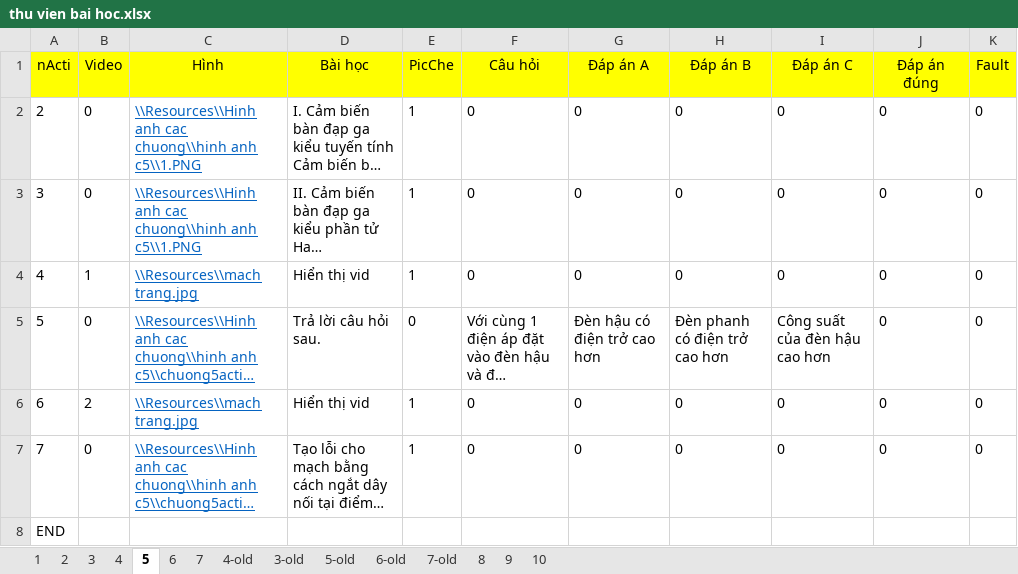
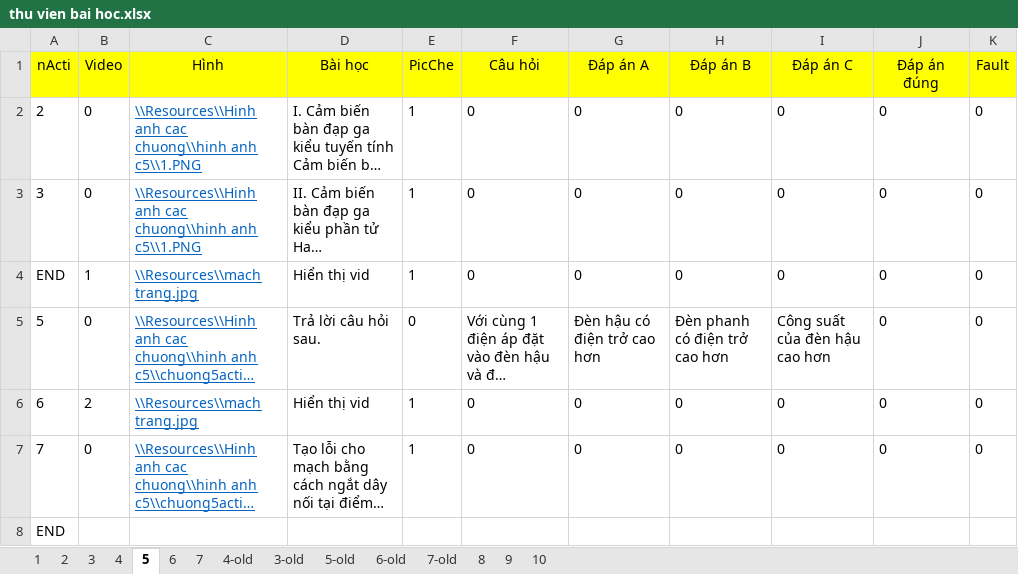
Before and after one commit to Rangquakhucnay/Do_AN, an Excel workbook: TruaNgay18New1/student_add bai hoc/HoanThanhDangNhap/bin/Debug/Resources/Du lieu cau hoi/thu vien bai hoc.xlsx, sheet 5, drawn as a sheet; long unchanged cells end in …; values as stored, in another font and other column widths than the file's, no borders; the diff names each change by its address in the sheet, - before the commit and + after, or states it on an @@ line.

```diff
--- a/TruaNgay18New1/student_add bai hoc/HoanThanhDangNhap/bin/Debug/Resources/Du lieu cau hoi/thu vien bai hoc.xlsx (sheet 5)
+++ b/TruaNgay18New1/student_add bai hoc/HoanThanhDangNhap/bin/Debug/Resources/Du lieu cau hoi/thu vien bai hoc.xlsx (sheet 5)
-A4 (nActi): 4
+A4 (nActi): END
```
Also changed, not shown: sheet 4, sheet 2, sheet 3, sheet 1, TruaNgay18New1/student_add bai hoc/HoanThanhDangNhap/bin/Debug/nhucc/Du lieu cau hoi/thu vien bai hoc.xlsx, 9 other files.
